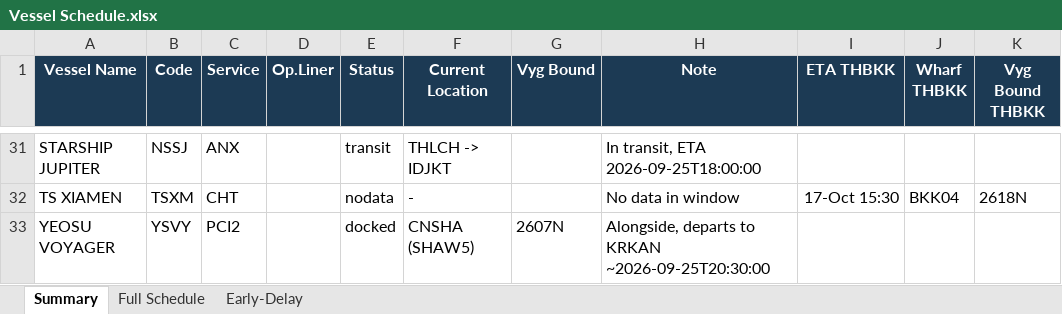
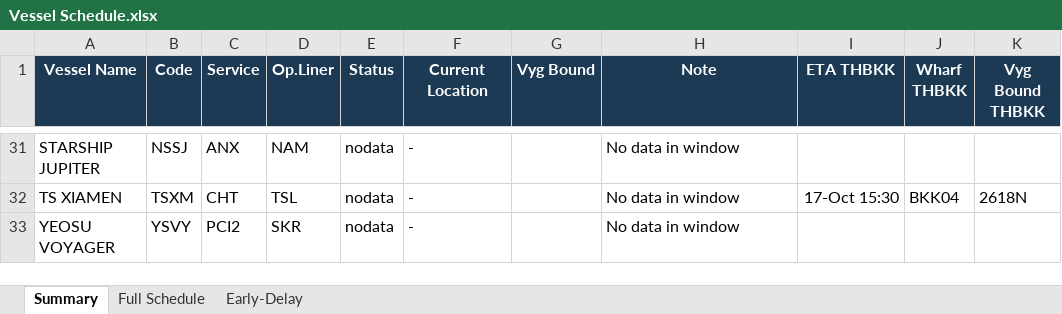
Before and after one commit to sirichai1265/heung-a-sked, an Excel workbook: Vessel Schedule.xlsx, sheet Summary, drawn as a sheet; only a part is shown, gaps mark what is left out; values as stored, in another font and other column widths than the file's, no borders; the diff covers the shown part only; the diff names each change by its address in the sheet, - before the commit and + after, or states it on an @@ line.

```diff
--- a/Vessel Schedule.xlsx (sheet Summary)
+++ b/Vessel Schedule.xlsx (sheet Summary)
-D31 (Op.Liner): (empty)
+D31 (Op.Liner): NAM
-E31 (Status): transit
+E31 (Status): nodata
-F31 (Current Location): THLCH -> IDJKT
+F31 (Current Location): -
-H31 (Note): In transit, ETA 2026-09-25T18:00:00
+H31 (Note): No data in window
-D32 (Op.Liner): (empty)
+D32 (Op.Liner): TSL
-D33 (Op.Liner): (empty)
+D33 (Op.Liner): SKR
-E33 (Status): docked
+E33 (Status): nodata
-F33 (Current Location): CNSHA (SHAW5)
+F33 (Current Location): -
-G33 (Vyg Bound): 2607N
+G33 (Vyg Bound): (empty)
-H33 (Note): Alongside, departs to KRKAN ~2026-09-25T20:30:00
+H33 (Note): No data in window
```
Also changed, not shown: 85 edited cells elsewhere in this sheet, sheet Full Schedule, sheet Early-Delay, sked_current.xlsx, sked_prev.xlsx, 3 other files.
